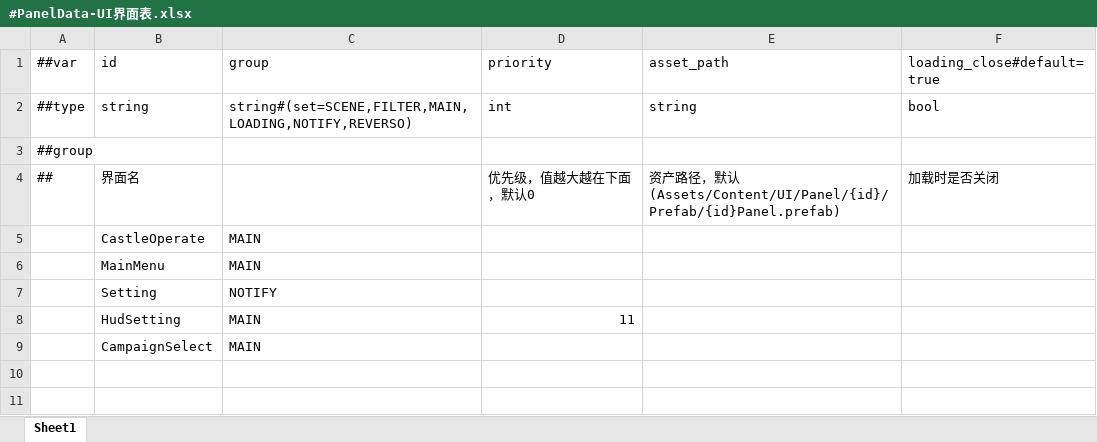
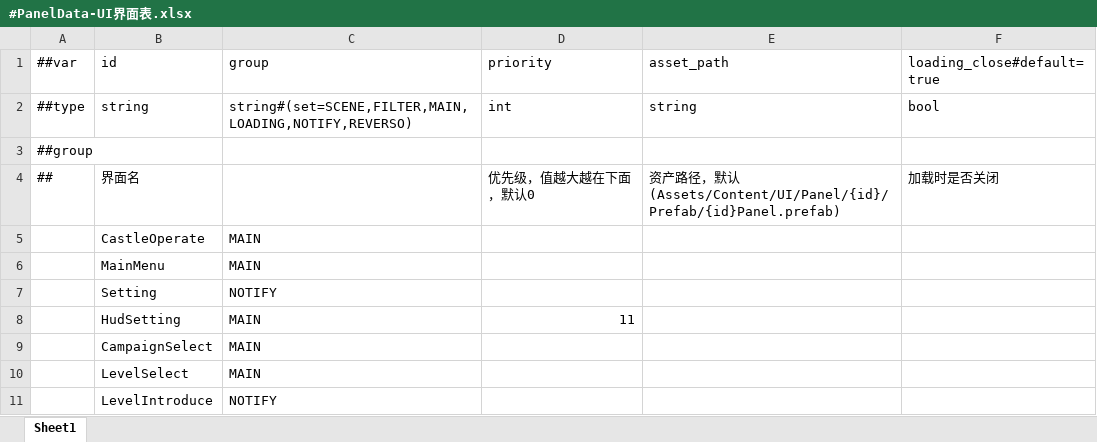
Before and after one commit to gufengchangdao/Takeover, an Excel workbook: DataTables/Datas/#PanelData-UI界面表.xlsx, sheet Sheet1, drawn as a sheet; values as stored, in another font and other column widths than the file's, no borders; the diff names each change by its address in the sheet, - before the commit and + after, or states it on an @@ line.

```diff
--- a/DataTables/Datas/#PanelData-UI界面表.xlsx (sheet Sheet1)
+++ b/DataTables/Datas/#PanelData-UI界面表.xlsx (sheet Sheet1)
+row 10:  | LevelSelect | MAIN
+row 11:  | LevelIntroduce | NOTIFY
```
Also changed, not shown: DataTables/Datas/#CampaignData-战役表.xlsx, DataTables/Datas/#MultiLanguageText.xlsx, 29 other files.
